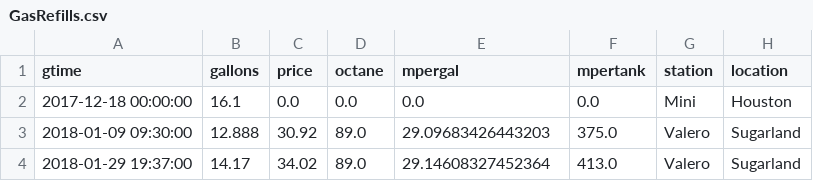
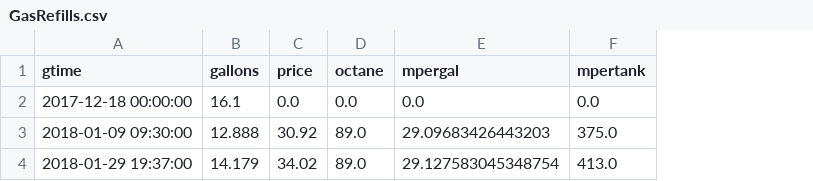
Before and after one commit to angelmanzur/MiniMiles, a CSV file: GasRefills.csv, drawn as a sheet; the diff names each change by its address in the sheet, - before the commit and + after, or states it on an @@ line.

Commit message:
updated files and gas gallons

```diff
--- a/GasRefills.csv
+++ b/GasRefills.csv
-column G (station), rows 2-4: Mini | Valero | Valero
-column H (location), rows 2-4: Houston | Sugarland | Sugarland
-B4 (gallons): 14.17
+B4 (gallons): 14.179
-E4 (mpergal): 29.14608327452364
+E4 (mpergal): 29.127583045348754
```
Also changed, not shown: MiniMiles.csv, 1 other file.
